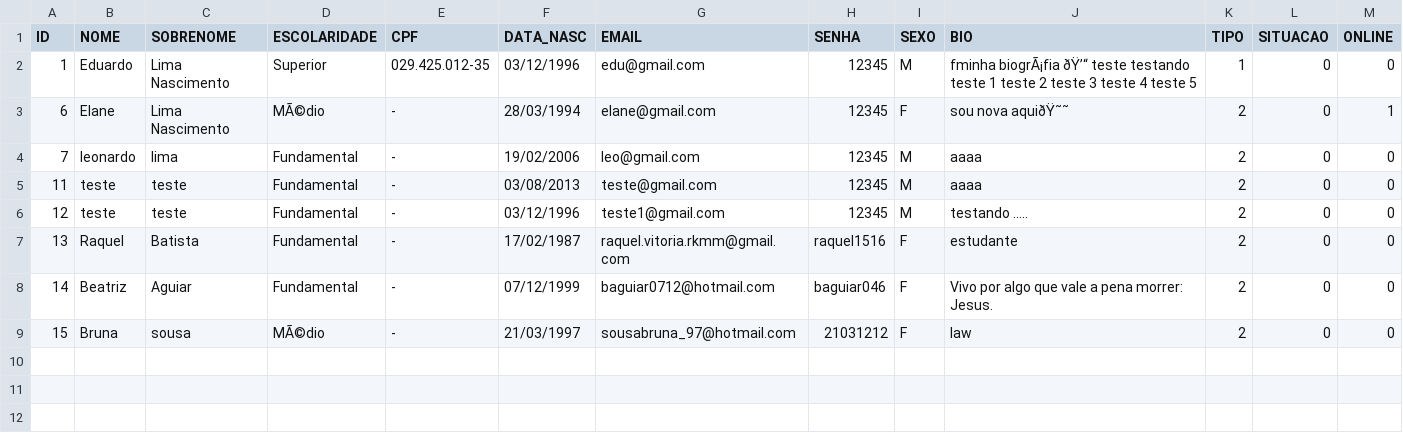
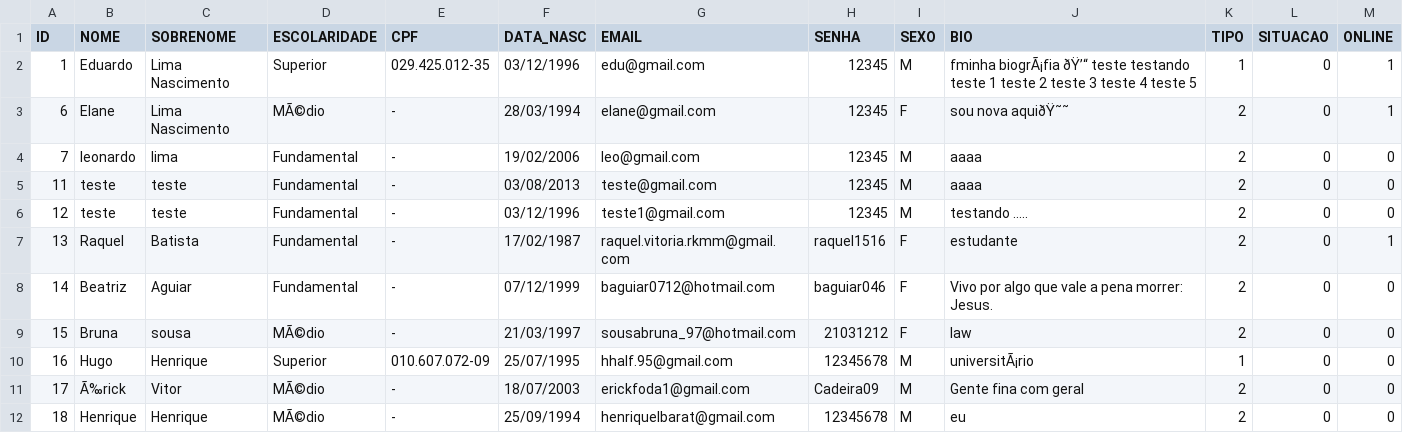
Before and after one commit to eng-edu/API_ARCO, a CSV file: recursos/usuario.csv, drawn as a sheet.

Commit message:
UP

```diff
--- a/recursos/usuario.csv
+++ b/recursos/usuario.csv
@@ -1,3 +1,3 @@
 "ID";"NOME";"SOBRENOME";"ESCOLARIDADE";"CPF";"DATA_NASC";"EMAIL";"SENHA";"SEXO";"BIO";"TIPO";"SITUACAO";"ONLINE"
-1;"Eduardo";"Lima Nascimento";"Superior";"029.425.012-35";"03/12/1996";"edu@gmail.com";"12345";"M";"fminha biogrÃ¡fia ðŸ’“ teste testando teste 1 teste 2 teste 3 teste 4 teste 5";1;0;0
+1;"Eduardo";"Lima Nascimento";"Superior";"029.425.012-35";"03/12/1996";"edu@gmail.com";"12345";"M";"fminha biogrÃ¡fia ðŸ’“ teste testando teste 1 teste 2 teste 3 teste 4 teste 5";1;0;1
 6;"Elane";"Lima Nascimento";"MÃ©dio";" - ";"28/03/1994";"elane@gmail.com";"12345";"F";"sou nova aquiðŸ˜˜";2;0;1
@@ -6,4 +6,7 @@
 12;"teste";"teste";"Fundamental";" - ";"03/12/1996";"teste1@gmail.com";"12345";"M";"testando .....";2;0;0
-13;"Raquel";"Batista ";"Fundamental";" - ";"17/02/1987";"raquel.vitoria.rkmm@gmail.com";"raquel1516";"F";"estudante";2;0;0
+13;"Raquel";"Batista ";"Fundamental";" - ";"17/02/1987";"raquel.vitoria.rkmm@gmail.com";"raquel1516";"F";"estudante";2;0;1
 14;"Beatriz";"Aguiar";"Fundamental";" - ";"07/12/1999";"baguiar0712@hotmail.com";"baguiar046";"F";"Vivo por algo que vale a pena morrer: Jesus.";2;0;0
 15;"Bruna ";"sousa";"MÃ©dio";" - ";"21/03/1997";"sousabruna_97@hotmail.com";"21031212";"F";"law";2;0;0
+16;"Hugo";"Henrique";"Superior";"010.607.072-09";"25/07/1995";"hhalf.95@gmail.com";"12345678";"M";"universitÃ¡rio";1;0;0
+17;"Ã‰rick";"Vitor";"MÃ©dio";" - ";"18/07/2003";"erickfoda1@gmail.com";"Cadeira09";"M";"Gente fina com geral";2;0;0
+18;"Henrique";"Henrique";"MÃ©dio";" - ";"25/09/1994";"henriquelbarat@gmail.com";"12345678";"M";"eu";2;0;0
```
